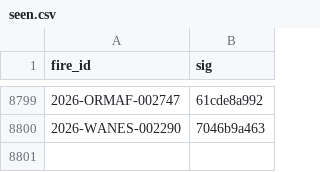
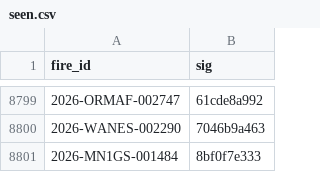
Before and after one commit to GT-Fire-Research-and-Innovation/WildfireRepo1, a CSV file: perimeters/seen.csv, drawn as a sheet; only a part is shown, gaps mark what is left out; the diff names each change by its address in the sheet, - before the commit and + after, or states it on an @@ line.

```diff
--- a/perimeters/seen.csv
+++ b/perimeters/seen.csv
+row 8801: 2026-MN1GS-001484 | 8bf0f7e333
```
Also changed, not shown: perimeters/index.csv, perimeters/polls/2026-11.csv, 1 other file.
